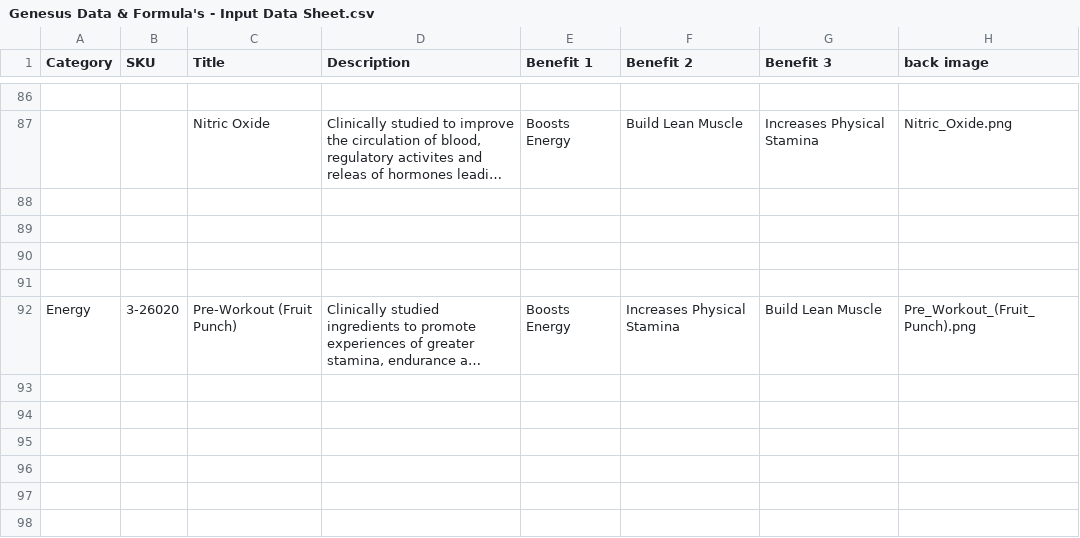
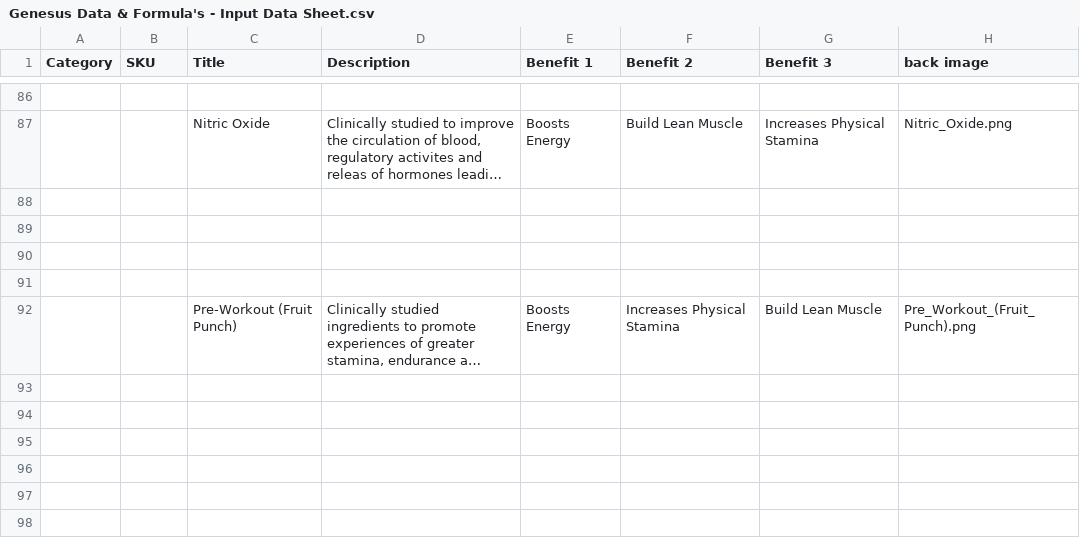
Before and after one commit to amatthi/Genesus, a CSV file: storage/csv/Genesus Data & Formula's - Input Data Sheet.csv, drawn as a sheet; only a part is shown, gaps mark what is left out; long unchanged cells end in …; the diff names each change by its address in the sheet, - before the commit and + after, or states it on an @@ line.

```diff
--- a/storage/csv/Genesus Data & Formula's - Input Data Sheet.csv
+++ b/storage/csv/Genesus Data & Formula's - Input Data Sheet.csv
-A92 (Category): Energy
+A92 (Category): (empty)
-B92 (SKU): 3-26020
+B92 (SKU): (empty)
```
Also changed, not shown: 6 other files.
